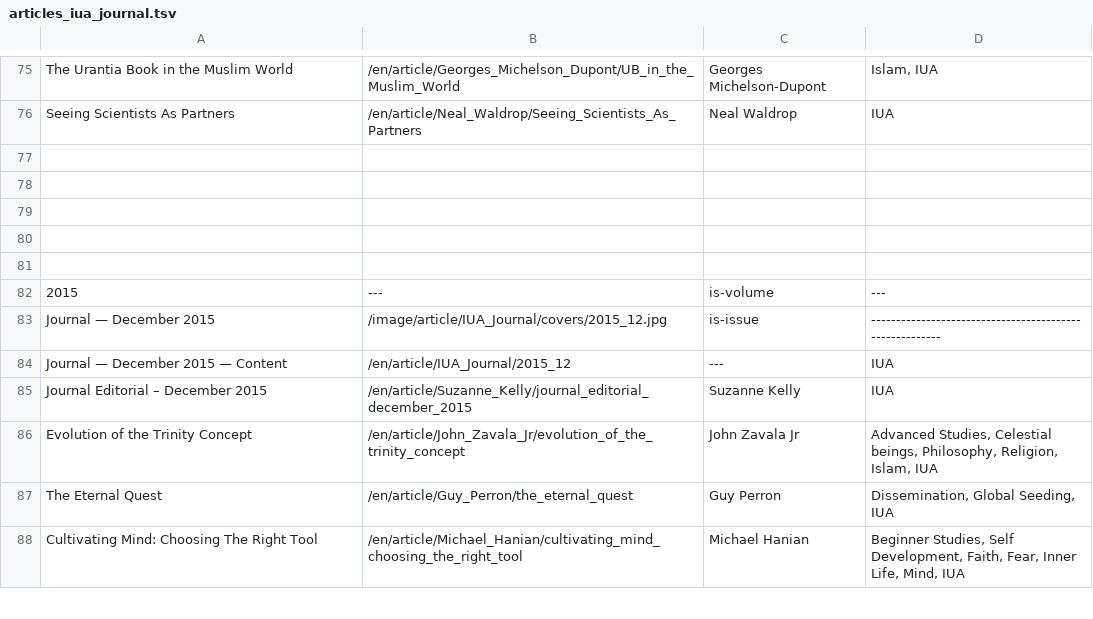
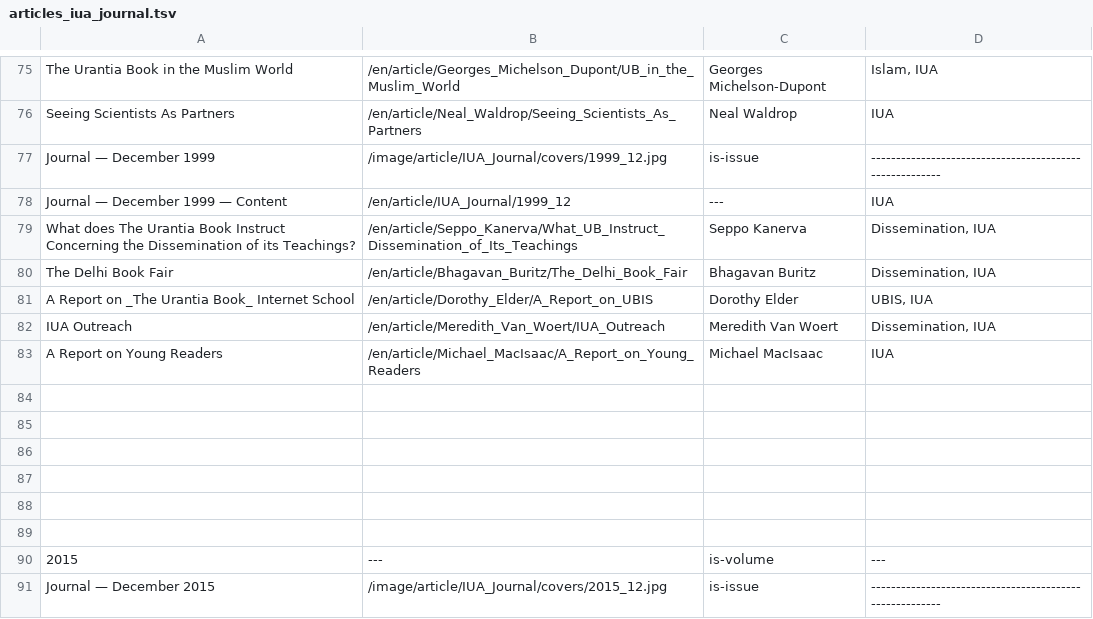
Before and after one commit to JanHerca/urantiapedia, a TSV file: input/txt/articles-en/articles_iua_journal.tsv, drawn as a sheet; only a part is shown, gaps mark what is left out; the shorter side is filled out with more unchanged rows; the diff names each change by its address in the sheet, - before the commit and + after, or states it on an @@ line.

Commit message:
IUA Journal (English, Spanish & French)

```diff
--- a/input/txt/articles-en/articles_iua_journal.tsv
+++ b/input/txt/articles-en/articles_iua_journal.tsv
+row 77: Journal — December 1999 | /image/article/IUA_Journal/covers/1999_12.jpg | is-issue | --------------------------------------------------------
+row 78: Journal — December 1999 — Content | /en/article/IUA_Journal/1999_12 | --- | IUA
+row 79: What does The Urantia Book Instruct Concerning the Dissemination of its Teachings? | /en/article/Seppo_Kanerva/What_UB_Instruct_Dissemination_of_Its_Teachings | Seppo Kanerva | Dissemination, IUA
+row 80: The Delhi Book Fair | /en/article/Bhagavan_Buritz/The_Delhi_Book_Fair | Bhagavan Buritz | Dissemination, IUA
+row 81: A Report on _The Urantia Book_ Internet School | /en/article/Dorothy_Elder/A_Report_on_UBIS | Dorothy Elder | UBIS, IUA
+row 82: IUA Outreach | /en/article/Meredith_Van_Woert/IUA_Outreach | Meredith Van Woert | Dissemination, IUA
+row 83: A Report on Young Readers | /en/article/Michael_MacIsaac/A_Report_on_Young_Readers | Michael MacIsaac | IUA
+row 84: (empty)
```
Also changed, not shown: 6 other files.
